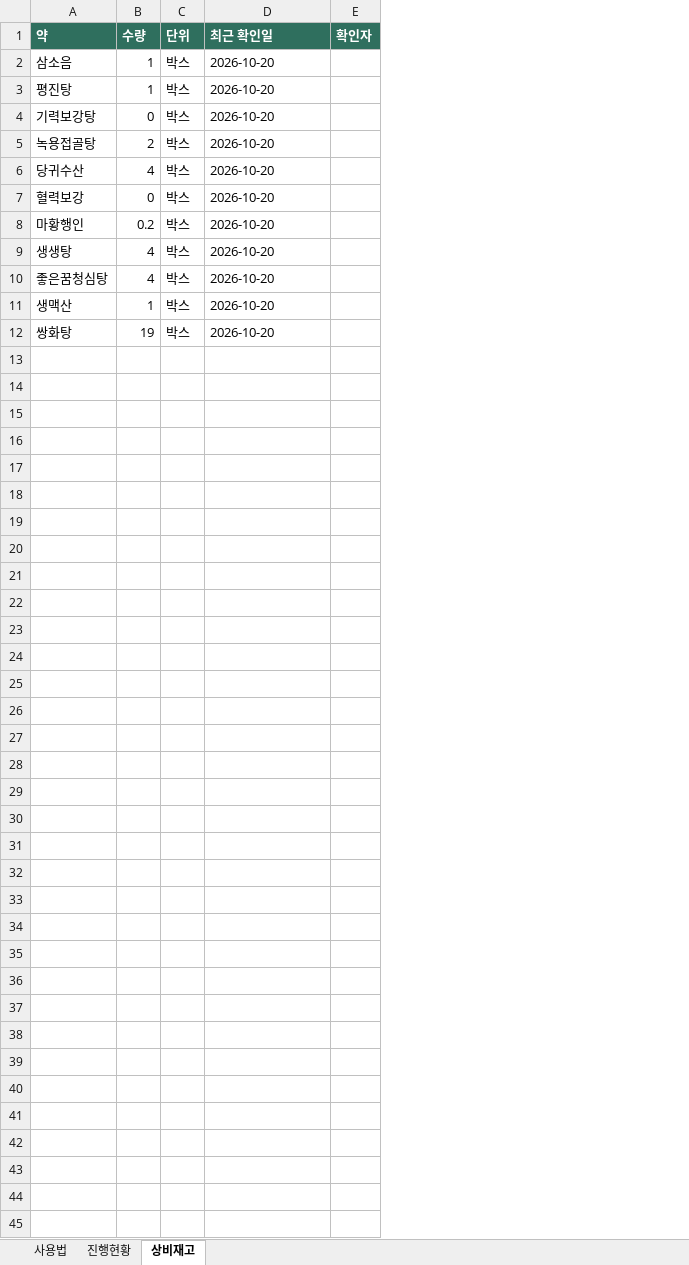
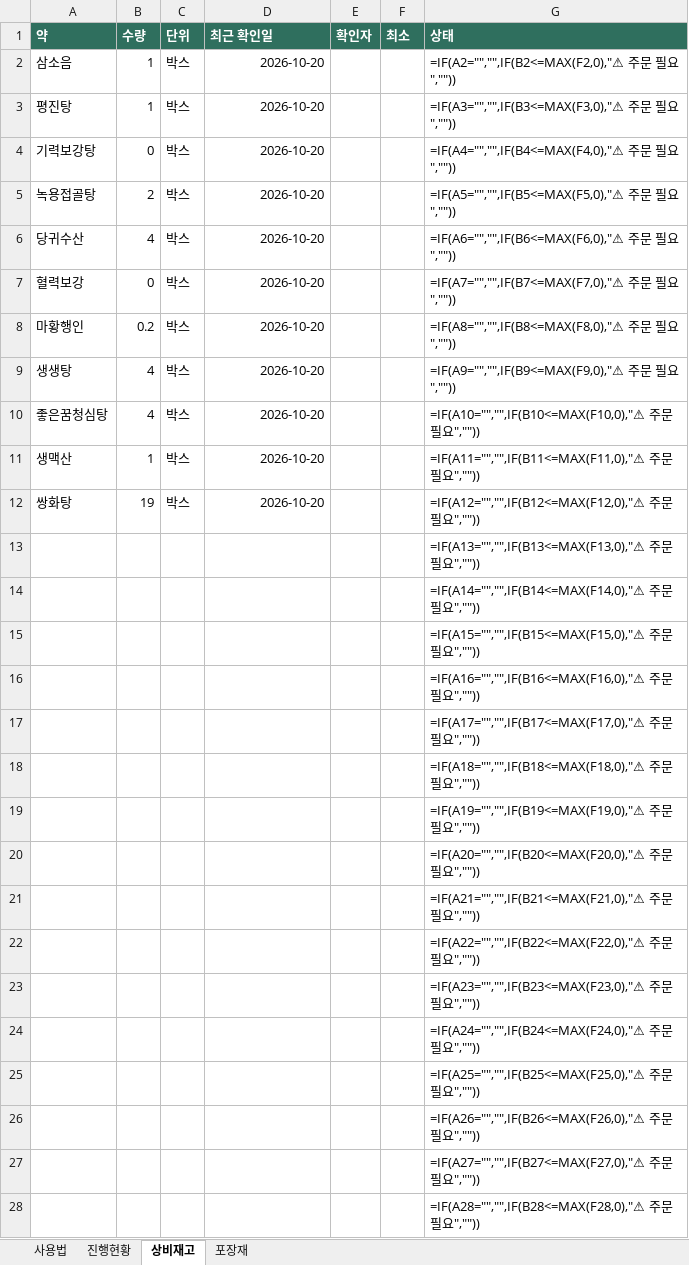
Before and after one commit to ljh769-create/myapp1, an Excel workbook: templates/한약진행관리.xlsx, sheet 상비재고, drawn as a sheet; only a part is shown; values as stored, in another font and other column widths than the file's, no borders; formulas without a stored value are shown as written; conditional formats not drawn; the diff covers the shown part only; the diff names each change by its address in the sheet, - before the commit and + after, or states it on an @@ line.

```diff
--- a/templates/한약진행관리.xlsx (sheet 상비재고)
+++ b/templates/한약진행관리.xlsx (sheet 상비재고)
+sheet tab: 포장재
+column F (최소), empty
+column G (상태), rows 2-12: =IF(A2="","",IF(B2<=MAX(F2,0),"⚠ 주문 필요","")) | =IF(A3="","",IF(B3<=MAX(F3,0),"⚠ 주문 필요","")) | =IF(A4="","",IF(B4<=MAX(F4,0),"⚠ 주문 필요","")) | =IF(A5="","",IF(B5<=MAX(F5,0),"⚠ 주문 필요","")) | =IF(A6="","",IF(B6<=MAX(F6,0),"⚠ 주문 필요","")) | =IF(A7="","",IF(B7<=MAX(F7,0),"⚠ 주문 필요","")) | =IF(A8="","",IF(B8<=MAX(F8,0),"⚠ 주문 필요","")) | =IF(A9="","",IF(B9<=MAX(F9,0),"⚠ 주문 필요","")) | =IF(A10="","",IF(B10<=MAX(F10,0),"⚠ 주문 필요","")) | =IF(A11="","",IF(B11<=MAX(F11,0),"⚠ 주문 필요","")) | =IF(A12="","",IF(B12<=MAX(F12,0),"⚠ 주문 필요",""))
-D2:D12 alignment: left
+D2:D12 alignment: right
+row 13:  |  |  |  |  |  | =IF(A13="","",IF(B13<=MAX(F13,0),"⚠ 주문 필요",""))
+row 14:  |  |  |  |  |  | =IF(A14="","",IF(B14<=MAX(F14,0),"⚠ 주문 필요",""))
+row 15:  |  |  |  |  |  | =IF(A15="","",IF(B15<=MAX(F15,0),"⚠ 주문 필요",""))
+row 16:  |  |  |  |  |  | =IF(A16="","",IF(B16<=MAX(F16,0),"⚠ 주문 필요",""))
+row 17:  |  |  |  |  |  | =IF(A17="","",IF(B17<=MAX(F17,0),"⚠ 주문 필요",""))
+row 18:  |  |  |  |  |  | =IF(A18="","",IF(B18<=MAX(F18,0),"⚠ 주문 필요",""))
+row 19:  |  |  |  |  |  | =IF(A19="","",IF(B19<=MAX(F19,0),"⚠ 주문 필요",""))
+row 20:  |  |  |  |  |  | =IF(A20="","",IF(B20<=MAX(F20,0),"⚠ 주문 필요",""))
+row 21:  |  |  |  |  |  | =IF(A21="","",IF(B21<=MAX(F21,0),"⚠ 주문 필요",""))
+row 22:  |  |  |  |  |  | =IF(A22="","",IF(B22<=MAX(F22,0),"⚠ 주문 필요",""))
+row 23:  |  |  |  |  |  | =IF(A23="","",IF(B23<=MAX(F23,0),"⚠ 주문 필요",""))
+row 24:  |  |  |  |  |  | =IF(A24="","",IF(B24<=MAX(F24,0),"⚠ 주문 필요",""))
+row 25:  |  |  |  |  |  | =IF(A25="","",IF(B25<=MAX(F25,0),"⚠ 주문 필요",""))
+row 26:  |  |  |  |  |  | =IF(A26="","",IF(B26<=MAX(F26,0),"⚠ 주문 필요",""))
+row 27:  |  |  |  |  |  | =IF(A27="","",IF(B27<=MAX(F27,0),"⚠ 주문 필요",""))
+row 28:  |  |  |  |  |  | =IF(A28="","",IF(B28<=MAX(F28,0),"⚠ 주문 필요",""))
```
Also changed, not shown: 72 added rows elsewhere in this sheet, sheet 진행현황, sheet 사용법, 4 other files.
